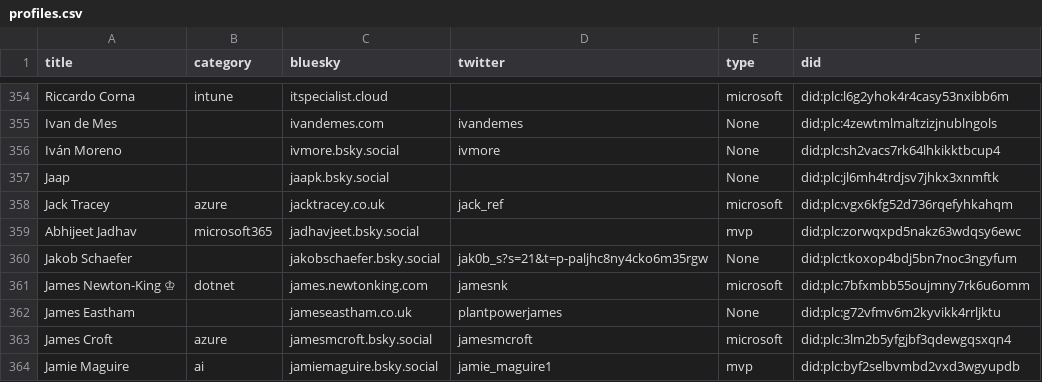
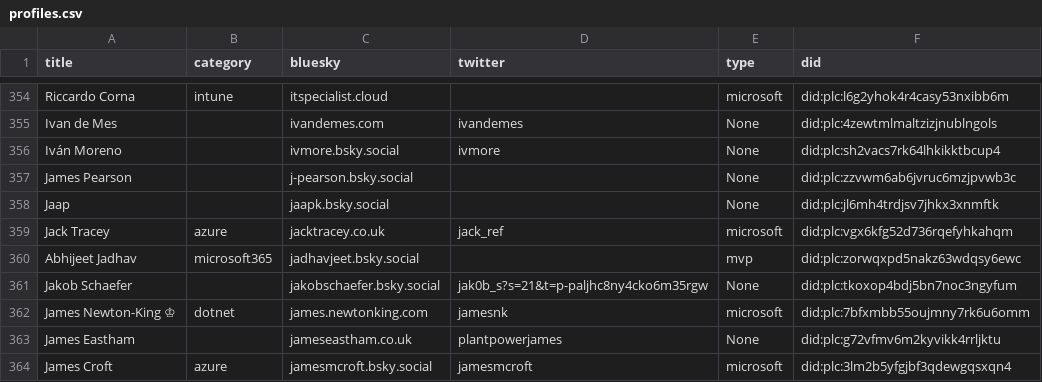
Before and after one commit to merill/bluesky, a CSV file: website/static/profiles.csv, drawn as a sheet; only a part is shown, gaps mark what is left out; the shorter side is filled out with more unchanged rows.

```diff
--- a/website/static/profiles.csv
+++ b/website/static/profiles.csv
@@ -359,2 +359,3 @@
 "Iván Moreno ",,"ivmore.bsky.social","ivmore","None","did:plc:sh2vacs7rk64lhkikktbcup4"
+"James Pearson",,"j-pearson.bsky.social","","None","did:plc:zzvwm6ab6jvruc6mzjpvwb3c"
 "Jaap",,"jaapk.bsky.social","","None","did:plc:jl6mh4trdjsv7jhkx3xnmftk"
```
Also changed, not shown: 1 other file.
